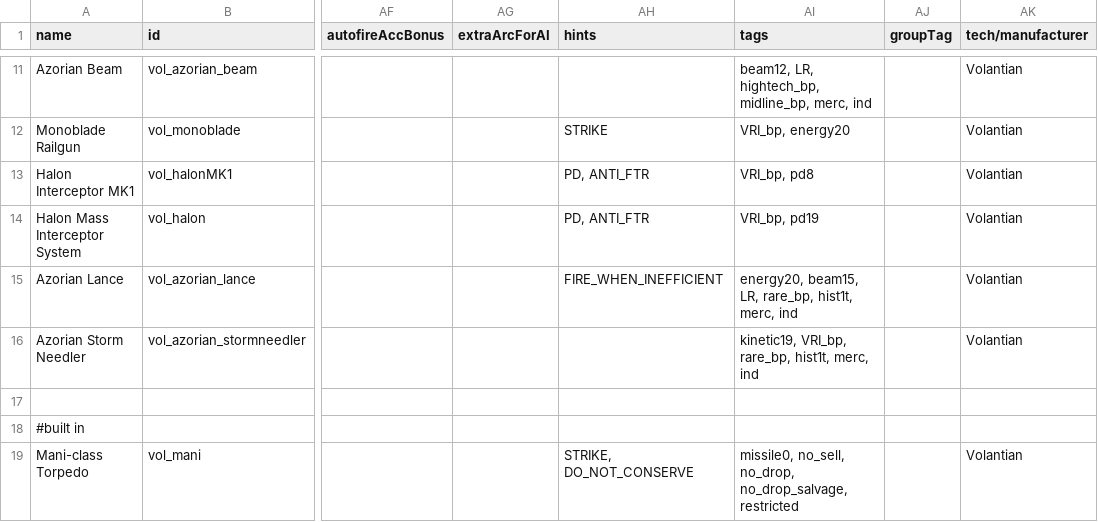
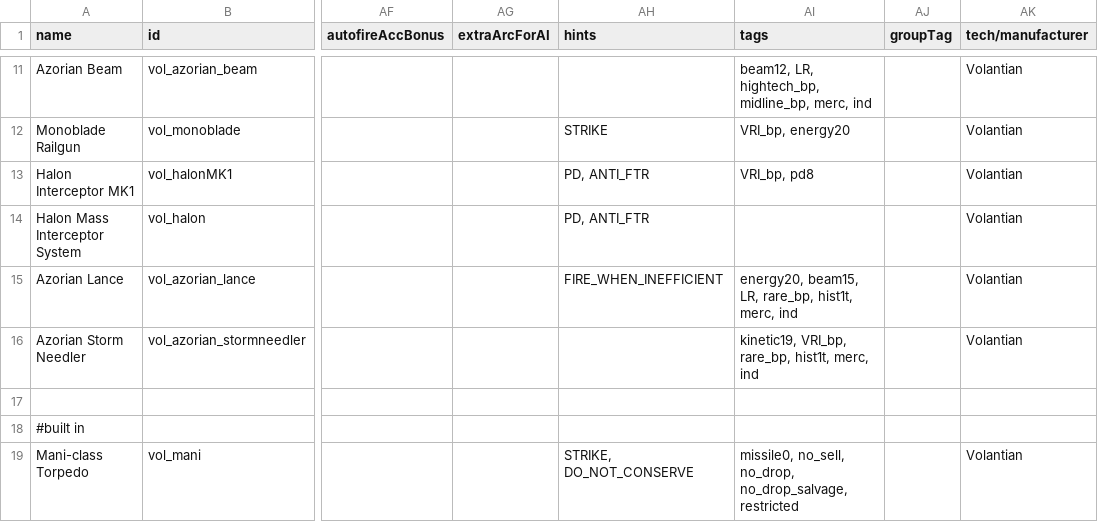
Before and after one commit to TouchOfVanilla/Volantian-Starsector-Mod, a CSV file: data/weapons/weapon_data.csv, drawn as a sheet; only a part is shown, gaps mark what is left out; the diff names each change by its address in the sheet, - before the commit and + after, or states it on an @@ line.

```diff
--- a/data/weapons/weapon_data.csv
+++ b/data/weapons/weapon_data.csv
-AI14 (tags): VRI_bp, pd19
+AI14 (tags): (empty)
```
Also changed, not shown: 6 other files.
